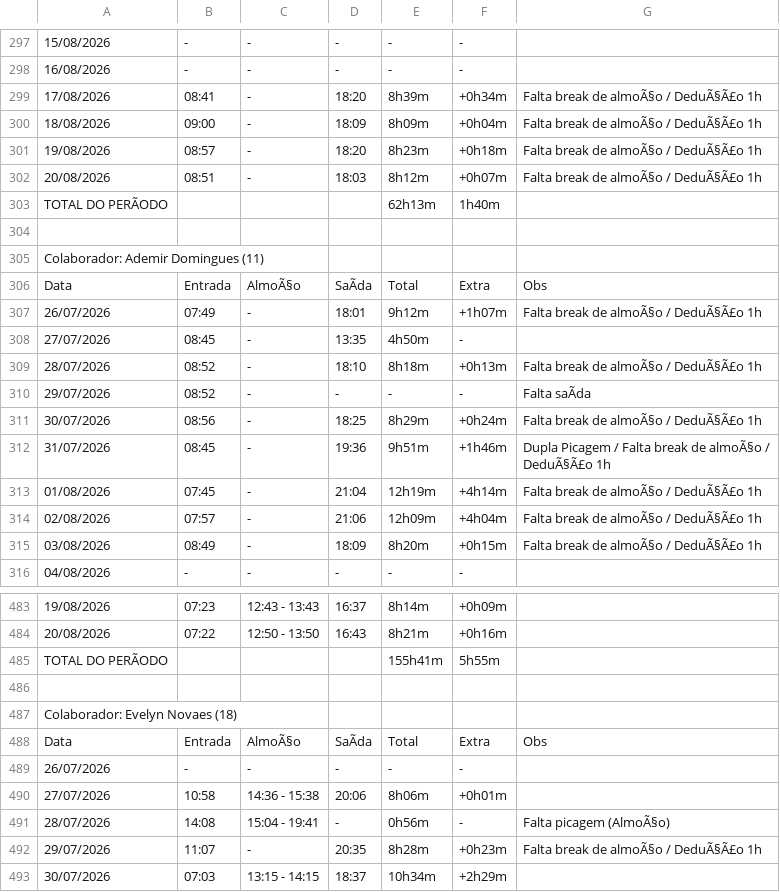
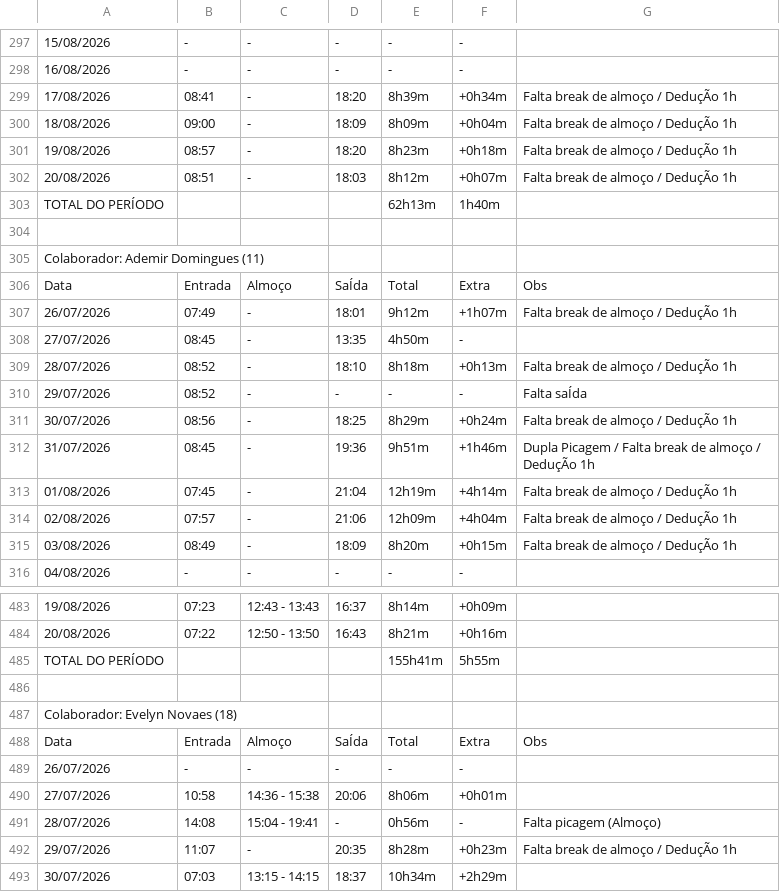
Before and after one commit to JRivers-pt/Pontual, a CSV file: Relatorios/Relatorio_Gengibre_Julho_Agosto_Records.csv, drawn as a sheet; only a part is shown, gaps mark what is left out; the diff covers the shown part only; the diff names each change by its address in the sheet, - before the commit and + after, or states it on an @@ line.

```diff
--- a/Relatorios/Relatorio_Gengibre_Julho_Agosto_Records.csv
+++ b/Relatorios/Relatorio_Gengibre_Julho_Agosto_Records.csv
-G299:G302: Falta break de almoÃ§o / DeduÃ§Ã£o 1h
+G299:G302: Falta break de almoço / DeduçÃo 1h
-A303: TOTAL DO PERÃODO
+A303: TOTAL DO PERÍODO
-C306: AlmoÃ§o
+C306: Almoço
-D306: SaÃda
+D306: SaÍda
-G307: Falta break de almoÃ§o / DeduÃ§Ã£o 1h
+G307: Falta break de almoço / DeduçÃo 1h
-G309: Falta break de almoÃ§o / DeduÃ§Ã£o 1h
+G309: Falta break de almoço / DeduçÃo 1h
-G310: Falta saÃda
+G310: Falta saÍda
-G311: Falta break de almoÃ§o / DeduÃ§Ã£o 1h
+G311: Falta break de almoço / DeduçÃo 1h
-G312: …break de almoÃ§o / DeduÃ§Ã£o 1h
+G312: …break de almoço / DeduçÃo 1h
-G313:G315: Falta break de almoÃ§o / DeduÃ§Ã£o 1h
+G313:G315: Falta break de almoço / DeduçÃo 1h
-A485: TOTAL DO PERÃODO
+A485: TOTAL DO PERÍODO
-C488: AlmoÃ§o
+C488: Almoço
-D488: SaÃda
+D488: SaÍda
-G491: Falta picagem (AlmoÃ§o)
+G491: Falta picagem (Almoço)
-G492: Falta break de almoÃ§o / DeduÃ§Ã£o 1h
+G492: Falta break de almoço / DeduçÃo 1h
```
Also changed, not shown: 122 edited cells elsewhere in this file, 5 other files.
